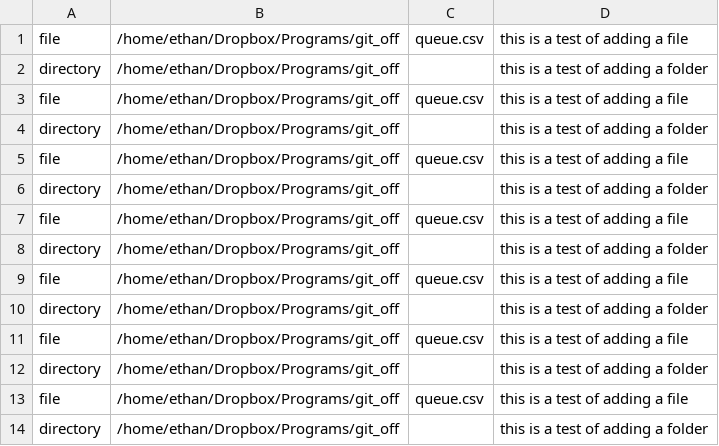
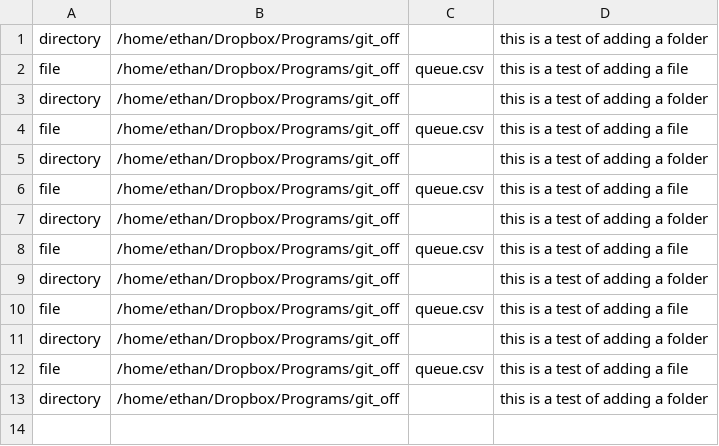
Before and after one commit to erhathaway/git_off, a CSV file: queue.csv, drawn as a sheet; the diff names each change by its address in the sheet, - before the commit and + after, or states it on an @@ line.

Commit message:
"this is a test of adding a file"

```diff
--- a/queue.csv
+++ b/queue.csv
-row 1: file | /home/ethan/Dropbox/Programs/git_off | queue.csv | this is a test of adding a file
```
